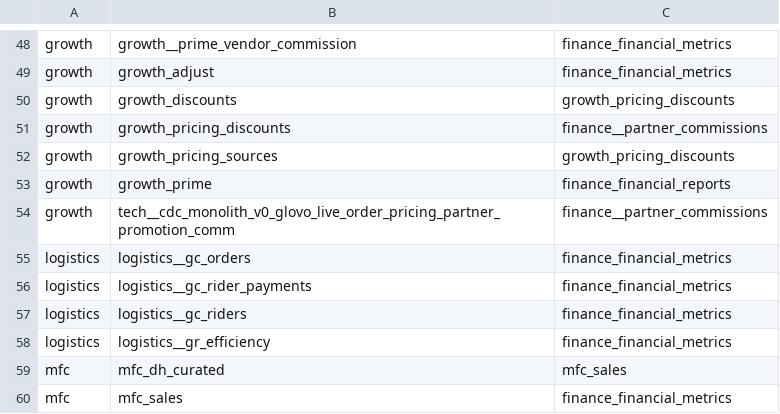
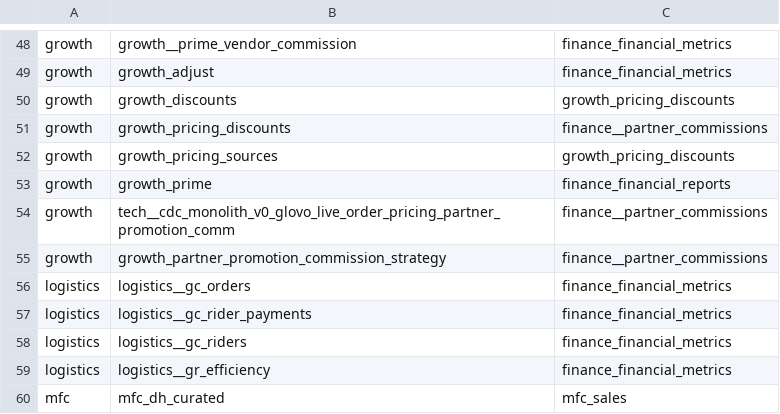
Before and after one commit to pbutron/pnl-lineage-view, a CSV file: public/lineage.csv, drawn as a sheet; only a part is shown, gaps mark what is left out; the shorter side is filled out with more unchanged rows.

```diff
--- a/public/lineage.csv
+++ b/public/lineage.csv
@@ -54,2 +54,3 @@ growth,growth_prime,finance_financial_reports
 growth,tech__cdc_monolith_v0_glovo_live_order_pricing_partner_promotion_comm,finance__partner_commissions
+growth,growth_partner_promotion_commission_strategy,finance__partner_commissions
 logistics,logistics__gc_orders,finance_financial_metrics
```
Also changed, not shown: 2 other files.
